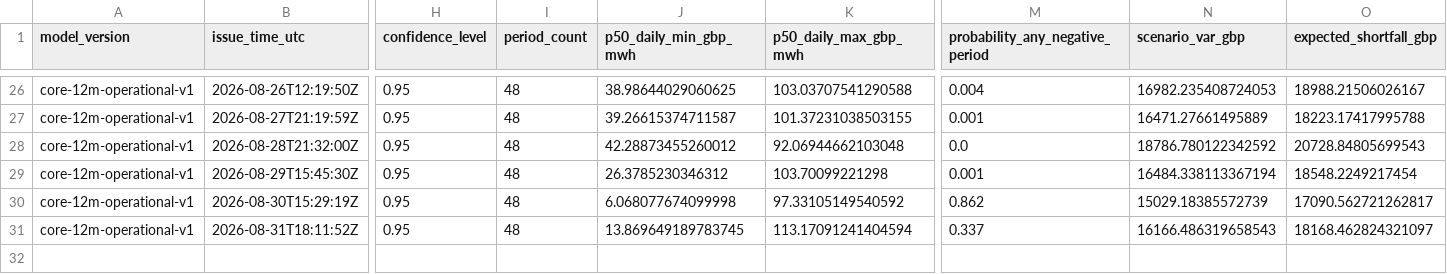
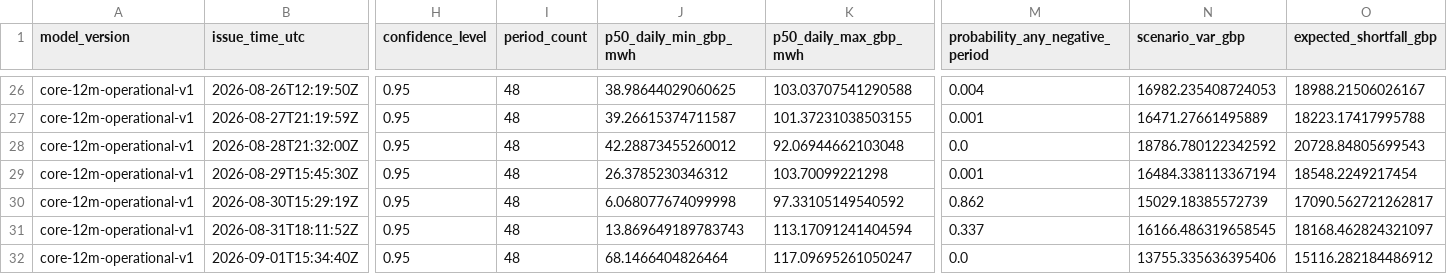
Before and after one commit to Evanssdas/GB-Platform-2, a CSV file: live/risk_log.csv, drawn as a sheet; only a part is shown, gaps mark what is left out; rows hold the shown columns only; the diff names each change by its address in the sheet, - before the commit and + after, or states it on an @@ line.

```diff
--- a/live/risk_log.csv
+++ b/live/risk_log.csv
-J31 (p50_daily_min_gbp_mwh): 13.869649189783745
+J31 (p50_daily_min_gbp_mwh): 13.869649189783743
-N31 (scenario_var_gbp): 16166.486319658543
+N31 (scenario_var_gbp): 16166.486319658545
+row 32: core-12m-operational-v1 | 2026-09-01T15:34:40Z | 0.95 | 48 | 68.1466404826464 | 117.09695261050247 | 0.0 | 13755.335636395406 | 15116.282184486912
```
Also changed, not shown: logs/daily_summary.csv, logs/forecast_history.csv, 17 other files.
